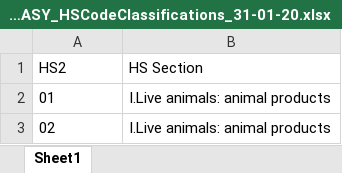
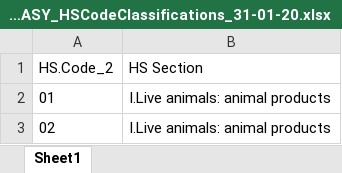
Before and after one commit to Vanuatu-National-Statistics-Office/vnso-RAP-tradeStats-materials, an Excel workbook: data/open/OPN_FINAL_ASY_HSCodeClassifications_31-01-20.xlsx, sheet Sheet1, drawn as a sheet; only a part is shown; values as stored, in another font and other column widths than the file's, no borders; the diff names each change by its address in the sheet, - before the commit and + after, or states it on an @@ line.

```diff
--- a/data/open/OPN_FINAL_ASY_HSCodeClassifications_31-01-20.xlsx (sheet Sheet1)
+++ b/data/open/OPN_FINAL_ASY_HSCodeClassifications_31-01-20.xlsx (sheet Sheet1)
-A1: HS2
+A1: HS.Code_2
```
Also changed, not shown: data/open/OPN_FINAL_ASY_BECClassifications_31-01-20.xlsx, 1 other file.
